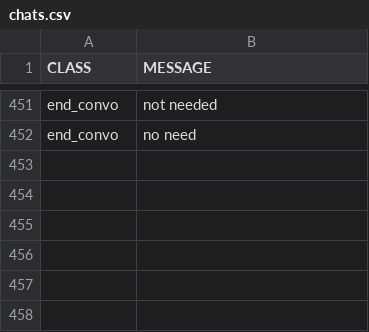
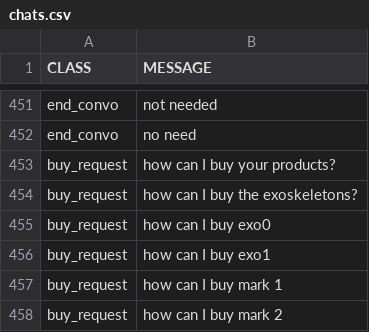
Before and after one commit to showman-sharma/handyman-chatbot, a CSV file: chats.csv, drawn as a sheet; only a part is shown, gaps mark what is left out.

```diff
--- a/chats.csv
+++ b/chats.csv
@@ -452 +452,7 @@ end_convo,not needed
 end_convo,no need
+buy_request,how can I buy your products?
+buy_request,how can I buy the exoskeletons?
+buy_request,how can I buy exo0
+buy_request,how can I buy exo1
+buy_request,how can I buy mark 1
+buy_request,how can I buy mark 2
```
Also changed, not shown: 1 other file.
